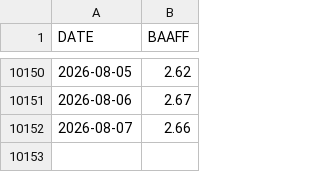
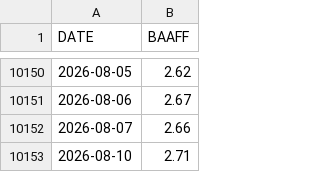
Before and after one commit to skywalkerhu/Equity_Bubble_Dashboard, a CSV file: data/baa_spread.csv, drawn as a sheet; only a part is shown, gaps mark what is left out.

```diff
--- a/data/baa_spread.csv
+++ b/data/baa_spread.csv
@@ -10152 +10152,2 @@ DATE,BAAFF
 2026-08-07,2.66
+2026-08-10,2.71
```
Also changed, not shown: 3 other files.
